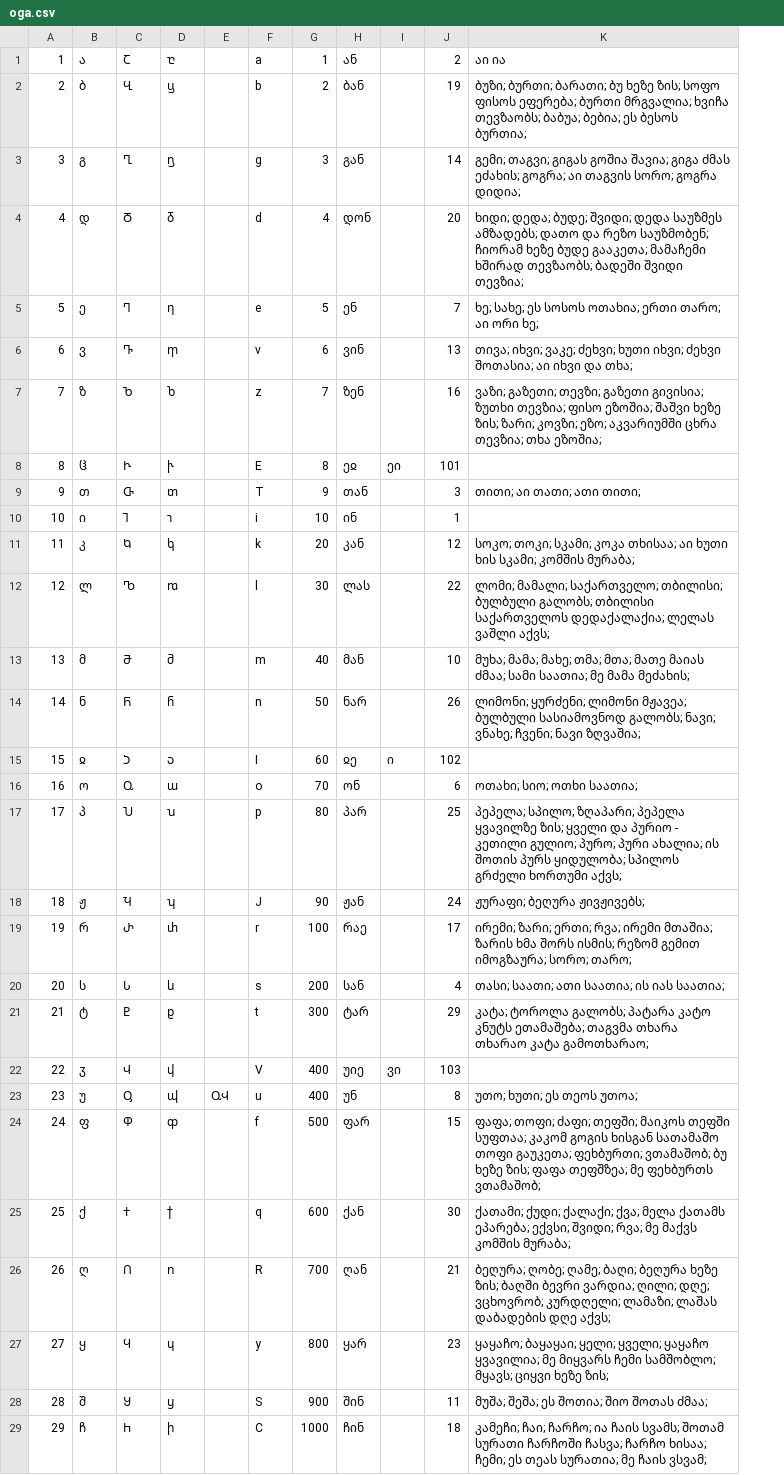
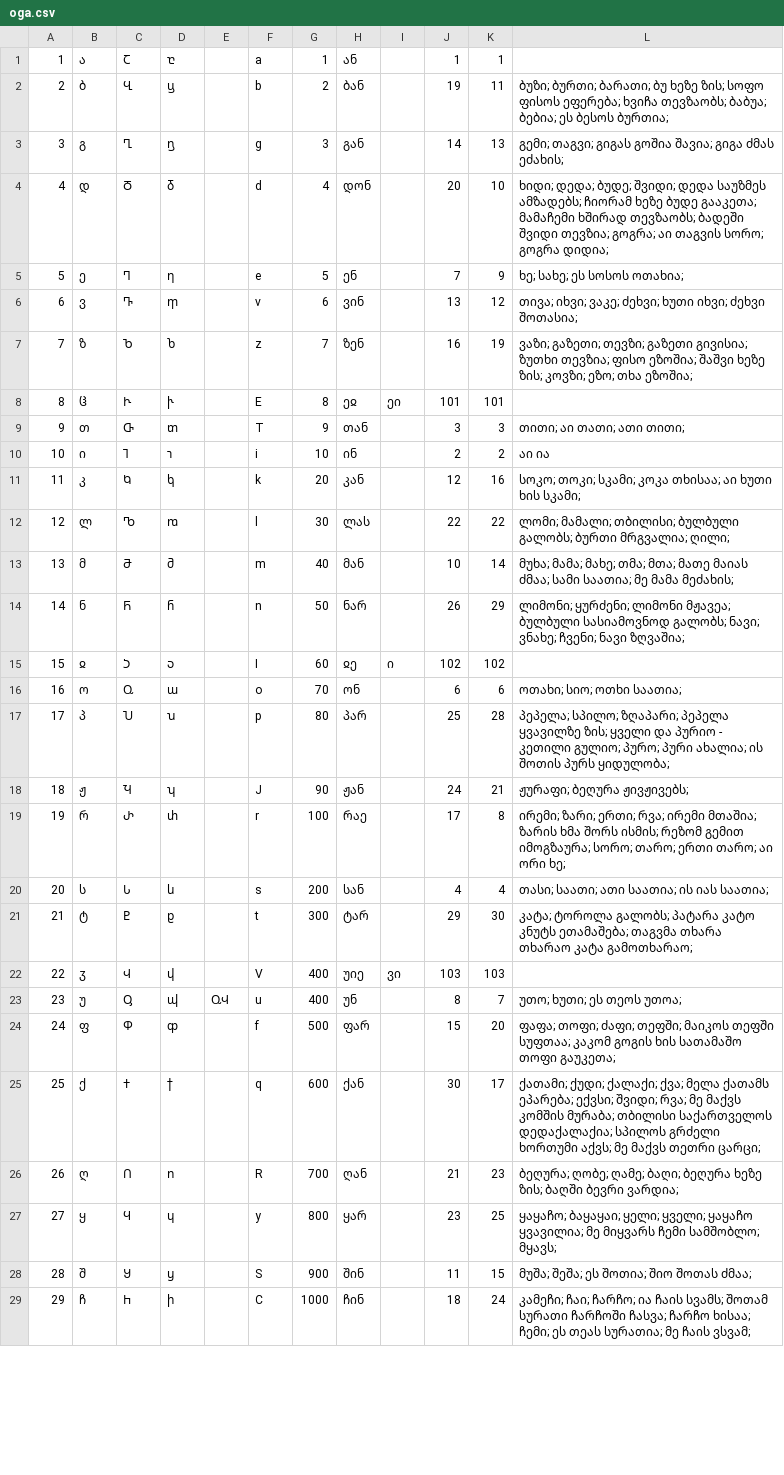
Before and after one commit to hubua/LOGA, a CSV file: WebUI/App_Data/oga.csv, drawn as a sheet; only a part is shown; addresses are those after the commit; the diff covers the shown part only; the diff names each change by its address in the sheet, - before the commit and + after, or states it on an @@ line.

```diff
--- a/WebUI/App_Data/oga.csv
+++ b/WebUI/App_Data/oga.csv
+column K, rows 1-29: 1 | 11 | 13 | 10 | 9 | 12 | 19 | 101 | 3 | 2 | 16 | 22 | 14 | 29 | 102 | 6 | 28 | 21 | 8 | 4 | 30 | 103 | 7 | 20 | 17 | 23 | 25 | 15 | 24
-J1: 2
+J1: 1
-L1: აი ია
+L1: (empty)
-L2: …ფისოს ეფერება; ბურთი მრგვალია; ხვიჩა თევზაობს;…
+L2: …ფისოს ეფერება; ხვიჩა თევზაობს;…
-L3: …ძმას ეძახის; გოგრა; აი თაგვის სორო; გოგრა დიდია;
+L3: …ძმას ეძახის;
-L4: …საუზმეს ამზადებს; დათო და რეზო საუზმობენ; ჩიორამ ხეზე ბუდე გააკეთა; მამაჩემი ხშირად თევზაობს; ბადეში შვიდი თევზია;
+L4: …საუზმეს ამზადებს; ჩიორამ ხეზე ბუდე გააკეთა; მამაჩემი ხშირად თევზაობს; ბადეში შვიდი თევზია; გოგრა; აი თაგვის სორო; გოგრა დიდია;
-L5: ხე; სახე; ეს სოსოს ოთახია; ერთი თარო; აი ორი ხე;
+L5: ხე; სახე; ეს სოსოს ოთახია;
-L6: …ძეხვი შოთასია; აი იხვი და თხა;
+L6: …ძეხვი შოთასია;
-L7: …ხეზე ზის; ზარი; კოვზი; ეზო; აკვარიუმში ცხრა თევზია; თხა ეზოშია;
+L7: …ხეზე ზის; კოვზი; ეზო; თხა ეზოშია;
-J10: 1
+J10: 2
-L10: (empty)
+L10: აი ია
-L11: …ხის სკამი; კომშის მურაბა;
+L11: …ხის სკამი;
-L12: ლომი; მამალი; საქართველო; თბილისი; ბულბული გალობს; თბილისი საქართველოს დედაქალაქია; ლელას ვაშლი აქვს;
+L12: ლომი; მამალი; თბილისი; ბულბული გალობს; ბურთი მრგვალია; ღილი;
-L17: …პურს ყიდულობა; სპილოს გრძელი ხორთუმი აქვს;
+L17: …პურს ყიდულობა;
-L19: …სორო; თარო;
+L19: …სორო; თარო; ერთი თარო; აი ორი ხე;
-L24: …კაკომ გოგის ხისგან სათამაშო თოფი გაუკეთა; ფეხბურთი; ვთამაშობ; ბუ ხეზე ზის; ფაფა თეფშზეა; მე ფეხბურთს ვთამაშობ;
+L24: …კაკომ გოგის ხის სათამაშო თოფი გაუკეთა;
-L25: …კომშის მურაბა;
+L25: …კომშის მურაბა; თბილისი საქართველოს დედაქალაქია; სპილოს გრძელი ხორთუმი აქვს; მე მაქვს თეთრი ცარცი;
-L26: …ბევრი ვარდია; ღილი; დღე; ვცხოვრობ; კურდღელი; ლამაზი; ლაშას დაბადების დღე აქვს;
+L26: …ბევრი ვარდია;
-L27: …სამშობლო; მყავს; ციყვი ხეზე ზის;
+L27: …სამშობლო; მყავს;
```
Also changed, not shown: 2 edited cells elsewhere in this file, 7 other files.
